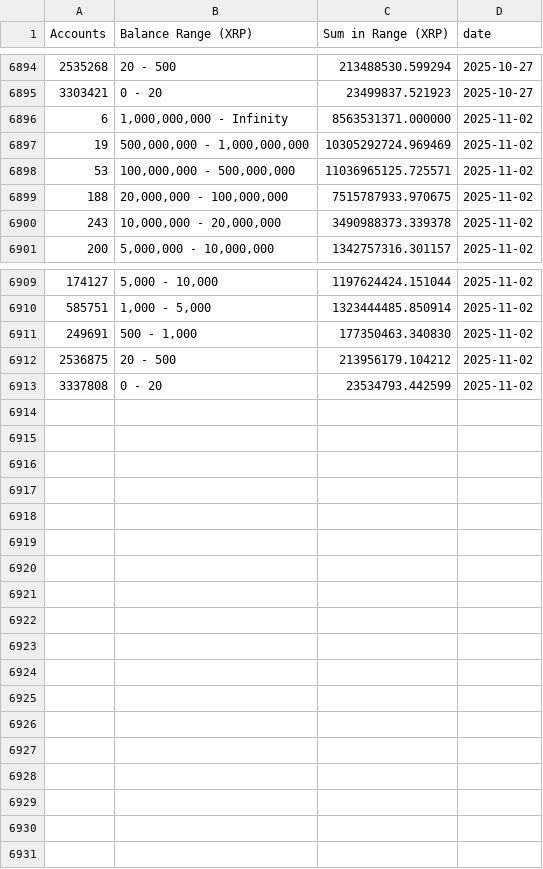
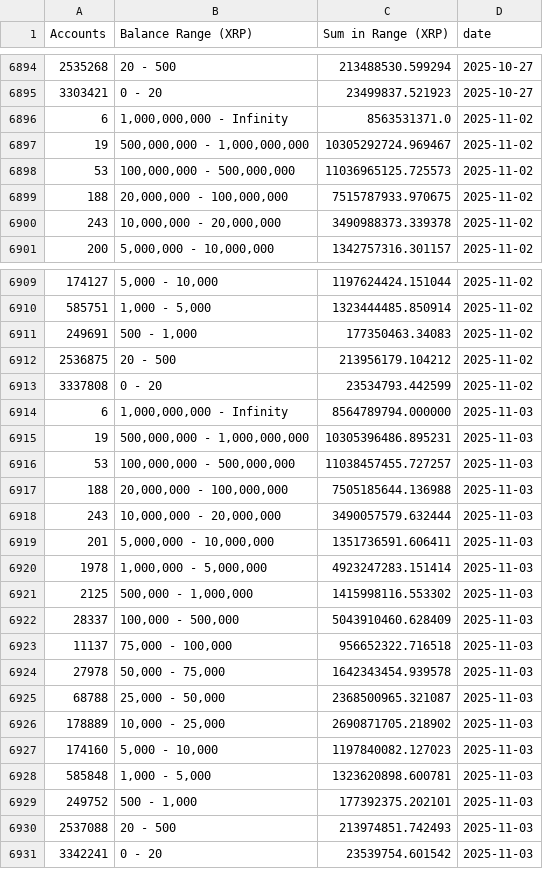
Before and after one commit to DI-main-ai/XRP, a CSV file: csv/current_stats_accounts_history.csv, drawn as a sheet; only a part is shown, gaps mark what is left out.

```diff
--- a/csv/current_stats_accounts_history.csv
+++ b/csv/current_stats_accounts_history.csv
@@ -6895,5 +6895,5 @@ Accounts,Balance Range (XRP),Sum in Range (XRP),date
 3303421,0 - 20,23499837.521923,2025-10-27
-6,"1,000,000,000 - Infinity",8563531371.000000,2025-11-02
-19,"500,000,000 - 1,000,000,000",10305292724.969469,2025-11-02
-53,"100,000,000 - 500,000,000",11036965125.725571,2025-11-02
+6,"1,000,000,000 - Infinity",8563531371.0,2025-11-02
+19,"500,000,000 - 1,000,000,000",10305292724.969467,2025-11-02
+53,"100,000,000 - 500,000,000",11036965125.725573,2025-11-02
 188,"20,000,000 - 100,000,000",7515787933.970675,2025-11-02
@@ -6910,4 +6910,22 @@ Accounts,Balance Range (XRP),Sum in Range (XRP),date
 585751,"1,000 - 5,000",1323444485.850914,2025-11-02
-249691,"500 - 1,000",177350463.340830,2025-11-02
+249691,"500 - 1,000",177350463.34083,2025-11-02
 2536875,20 - 500,213956179.104212,2025-11-02
 3337808,0 - 20,23534793.442599,2025-11-02
+6,"1,000,000,000 - Infinity",8564789794.000000,2025-11-03
+19,"500,000,000 - 1,000,000,000",10305396486.895231,2025-11-03
+53,"100,000,000 - 500,000,000",11038457455.727257,2025-11-03
+188,"20,000,000 - 100,000,000",7505185644.136988,2025-11-03
+243,"10,000,000 - 20,000,000",3490057579.632444,2025-11-03
+201,"5,000,000 - 10,000,000",1351736591.606411,2025-11-03
+1978,"1,000,000 - 5,000,000",4923247283.151414,2025-11-03
+2125,"500,000 - 1,000,000",1415998116.553302,2025-11-03
+28337,"100,000 - 500,000",5043910460.628409,2025-11-03
+11137,"75,000 - 100,000",956652322.716518,2025-11-03
+27978,"50,000 - 75,000",1642343454.939578,2025-11-03
+68788,"25,000 - 50,000",2368500965.321087,2025-11-03
+178889,"10,000 - 25,000",2690871705.218902,2025-11-03
+174160,"5,000 - 10,000",1197840082.127023,2025-11-03
+585848,"1,000 - 5,000",1323620898.600781,2025-11-03
+249752,"500 - 1,000",177392375.202101,2025-11-03
+2537088,20 - 500,213974851.742493,2025-11-03
+3342241,0 - 20,23539754.601542,2025-11-03
```
Also changed, not shown: csv/1,000,000,000_-_Infinity__Series1.csv, csv/1,000,000_-_5,000,000__Series1.csv, 38 other files.
